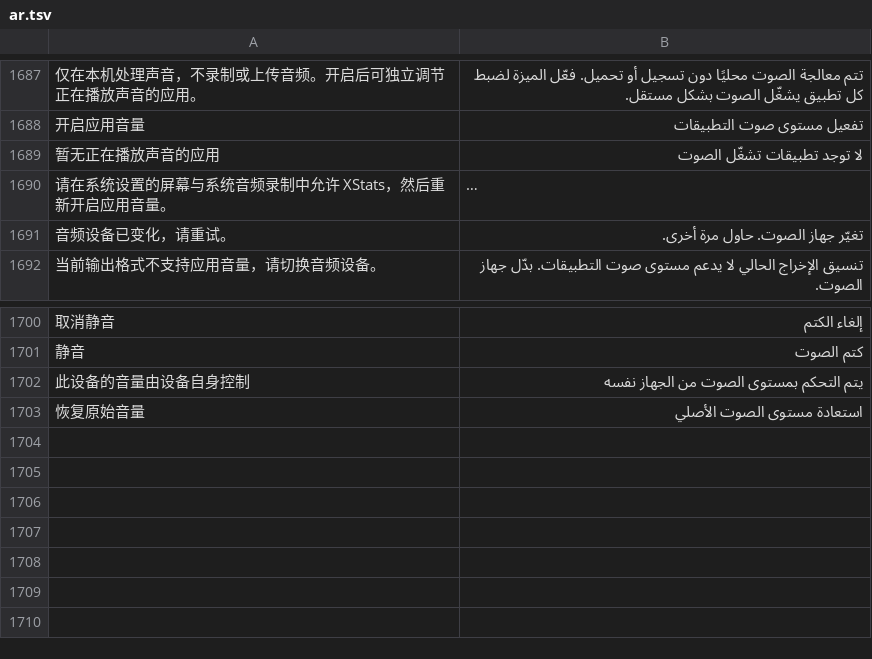
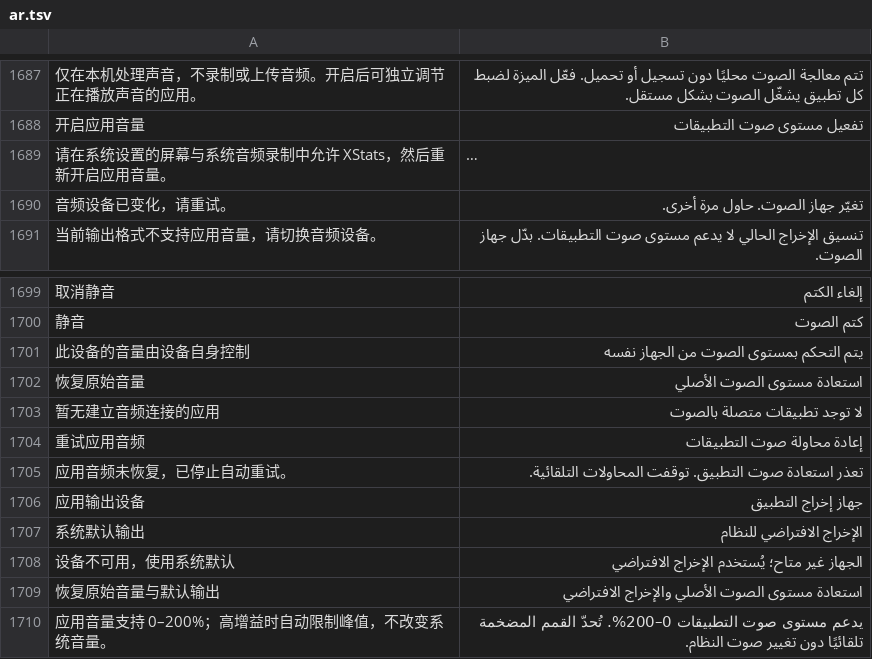
Before and after one commit to ysicing/XStats, a TSV file: Packages/XStatsKit/Sources/Localization/Resources/ar.tsv, drawn as a sheet; only a part is shown, gaps mark what is left out; long unchanged cells end in …; removed rows and columns are numbered as before the commit, all else as after; the diff names each change by its address in the sheet, - before the commit and + after, or states it on an @@ line.

```diff
--- a/Packages/XStatsKit/Sources/Localization/Resources/ar.tsv
+++ b/Packages/XStatsKit/Sources/Localization/Resources/ar.tsv
-row 1689: 暂无正在播放声音的应用 | لا توجد تطبيقات تشغّل الصوت
+row 1703: 暂无建立音频连接的应用 | لا توجد تطبيقات متصلة بالصوت
+row 1704: 重试应用音频 | إعادة محاولة صوت التطبيقات
+row 1705: 应用音频未恢复，已停止自动重试。 | تعذر استعادة صوت التطبيق. توقفت المحاولات التلقائية.
+row 1706: 应用输出设备 | جهاز إخراج التطبيق
+row 1707: 系统默认输出 | الإخراج الافتراضي للنظام
+row 1708: 设备不可用，使用系统默认 | الجهاز غير متاح؛ يُستخدم الإخراج الافتراضي
+row 1709: 恢复原始音量与默认输出 | استعادة مستوى الصوت الأصلي والإخراج الافتراضي
+row 1710: 应用音量支持 0–200%；高增益时自动限制峰值，不改变系统音量。 | يدعم مستوى صوت التطبيقات 0–200%. تُحدّ القمم المضخمة تلقائيًا دون تغيير صوت النظام.
```
Also changed, not shown: Packages/XStatsKit/Sources/Localization/Resources/de.tsv, Packages/XStatsKit/Sources/Localization/Resources/es.tsv, 29 other files.
